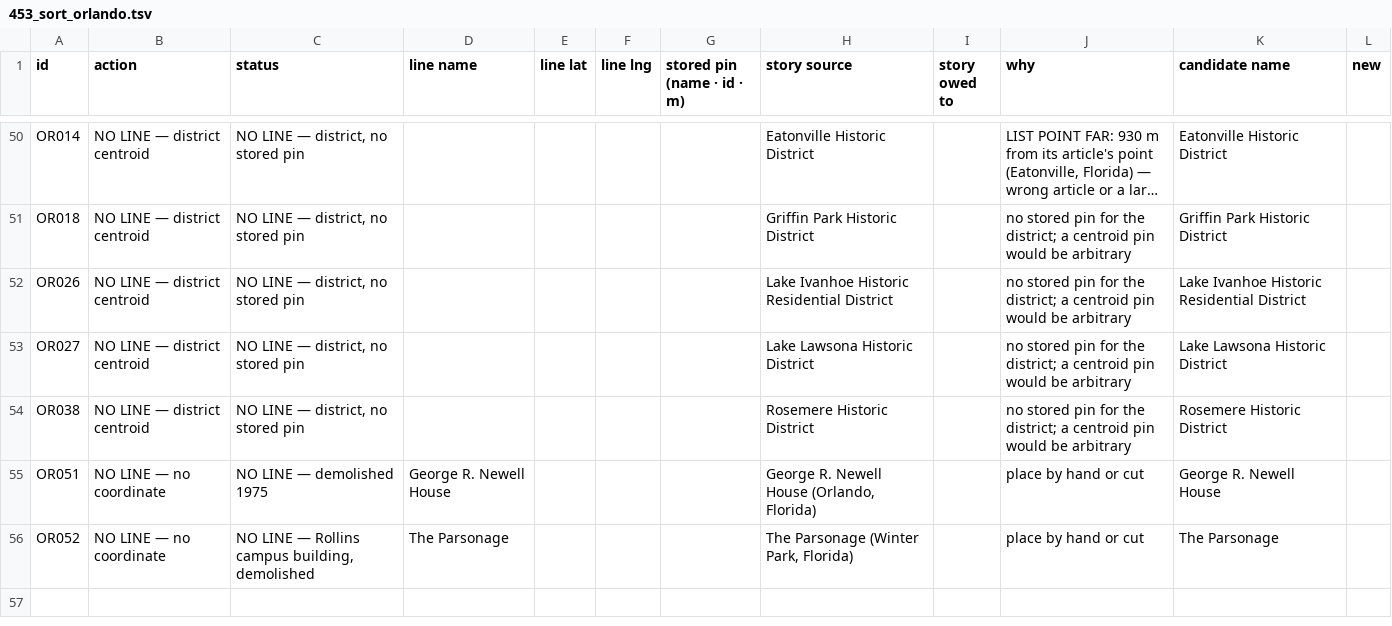
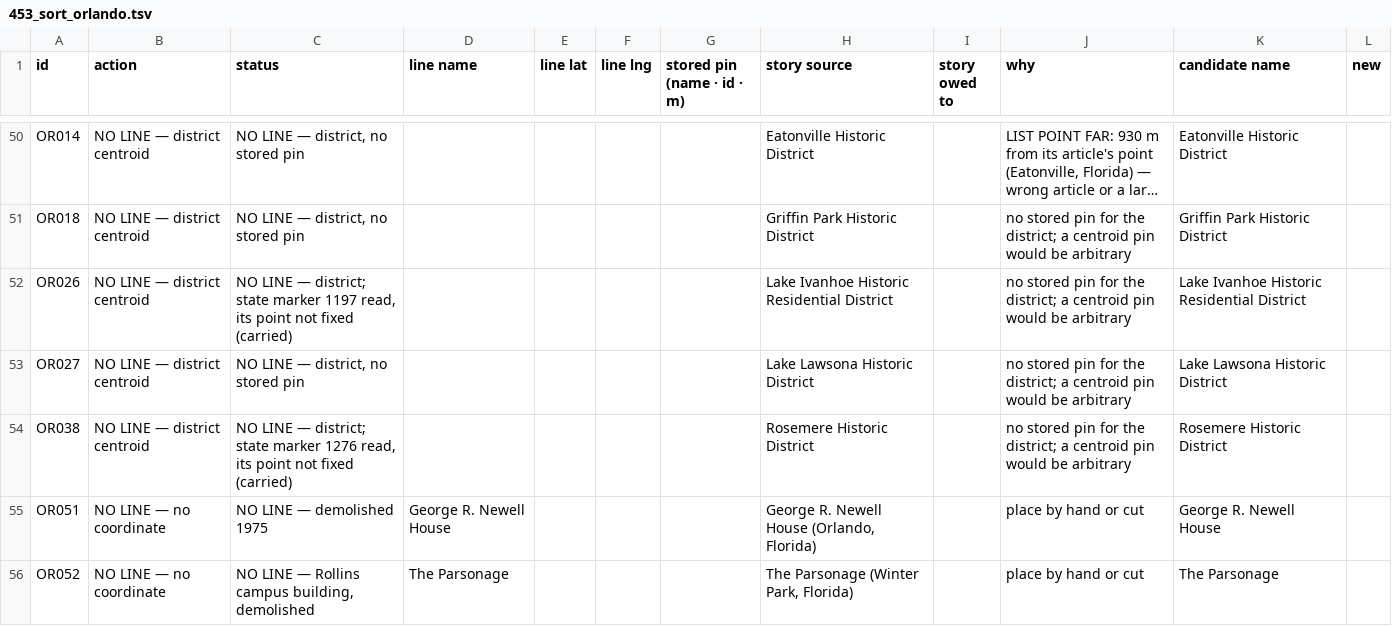
Before and after one commit to ethanmilesbeverly-create/localy, a TSV file: 453_sort_orlando.tsv, drawn as a sheet; only a part is shown, gaps mark what is left out; long unchanged cells end in …; the diff names each change by its address in the sheet, - before the commit and + after, or states it on an @@ line.

```diff
--- a/453_sort_orlando.tsv
+++ b/453_sort_orlando.tsv
-C52 (status): …LINE — district, no stored pin
+C52 (status): …LINE — district; state marker 1197 read, its point not fixed (carried)
-C54 (status): …LINE — district, no stored pin
+C54 (status): …LINE — district; state marker 1276 read, its point not fixed (carried)
```
Also changed, not shown: 3 other files.
